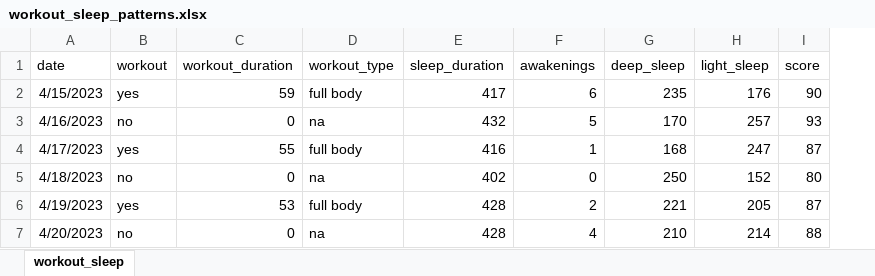
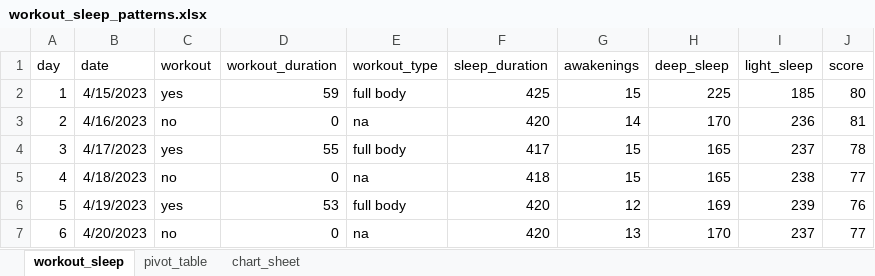
Before and after one commit to rkellazar/Sleep-and-Workout, an Excel workbook: data/workout_sleep_patterns.xlsx, sheet workout_sleep, drawn as a sheet; only a part is shown; values as stored, in another font and other column widths than the file's, no borders; addresses are those after the commit; the diff covers the shown part only; the diff names each change by its address in the sheet, - before the commit and + after, or states it on an @@ line.

```diff
--- a/data/workout_sleep_patterns.xlsx (sheet workout_sleep)
+++ b/data/workout_sleep_patterns.xlsx (sheet workout_sleep)
+sheet tab: pivot_table
+sheet tab: chart_sheet
+column A (day), rows 2-7: 1 | 2 | 3 | 4 | 5 | 6
-F2 (sleep_duration): 417
+F2 (sleep_duration): 425
-G2 (awakenings): 6
+G2 (awakenings): 15
-H2 (deep_sleep): 235
+H2 (deep_sleep): 225
-I2 (light_sleep): 176
+I2 (light_sleep): 185
-J2 (score): 90
+J2 (score): 80
-F3 (sleep_duration): 432
+F3 (sleep_duration): 420
-G3 (awakenings): 5
+G3 (awakenings): 14
-I3 (light_sleep): 257
+I3 (light_sleep): 236
-J3 (score): 93
+J3 (score): 81
-F4 (sleep_duration): 416
+F4 (sleep_duration): 417
-G4 (awakenings): 1
+G4 (awakenings): 15
-H4 (deep_sleep): 168
+H4 (deep_sleep): 165
-I4 (light_sleep): 247
+I4 (light_sleep): 237
-J4 (score): 87
+J4 (score): 78
-F5 (sleep_duration): 402
+F5 (sleep_duration): 418
-G5 (awakenings): 0
+G5 (awakenings): 15
-H5 (deep_sleep): 250
+H5 (deep_sleep): 165
-I5 (light_sleep): 152
+I5 (light_sleep): 238
-J5 (score): 80
+J5 (score): 77
-F6:F7 (sleep_duration): 428
+F6:F7 (sleep_duration): 420
-G6 (awakenings): 2
+G6 (awakenings): 12
-H6 (deep_sleep): 221
+H6 (deep_sleep): 169
-I6 (light_sleep): 205
+I6 (light_sleep): 239
-J6 (score): 87
+J6 (score): 76
-G7 (awakenings): 4
+G7 (awakenings): 13
-H7 (deep_sleep): 210
+H7 (deep_sleep): 170
-I7 (light_sleep): 214
+I7 (light_sleep): 237
-J7 (score): 88
+J7 (score): 77
```
Also changed, not shown: 105 edited cells elsewhere in this sheet, charts or pictures, 5 other files.
